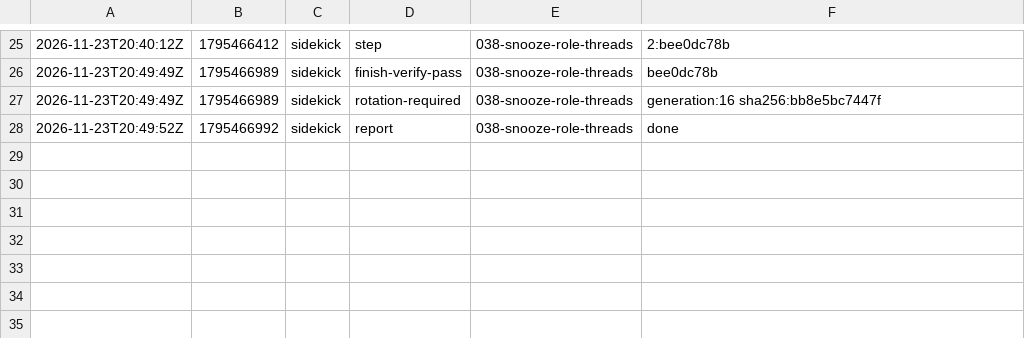
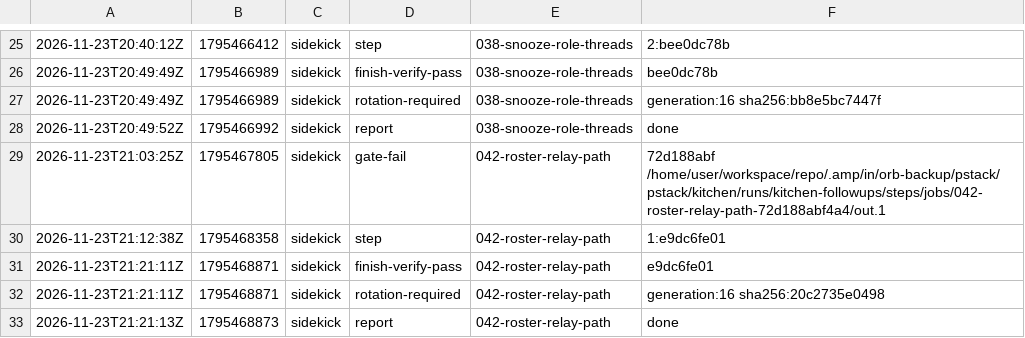
Before and after one commit to br1anchen/open-pstack, a TSV file: events/sidekick-g16.tsv, drawn as a sheet; only a part is shown, gaps mark what is left out.

Commit message:
kitchen: sidekick publishes 5 files
Co-authored-by: Brian Chen <brianchen8990@gmail.com>

```diff
--- a/events/sidekick-g16.tsv
+++ b/events/sidekick-g16.tsv
@@ -28 +28,6 @@
 2026-11-23T20:49:52Z	1795466992	sidekick	report	038-snooze-role-threads	done
+2026-11-23T21:03:25Z	1795467805	sidekick	gate-fail	042-roster-relay-path	72d188abf /home/user/workspace/repo/.amp/in/orb-backup/pstack/pstack/kitchen/runs/kitchen-followups/steps/jobs/042-roster-relay-path-72d188abf4a4/out.1
+2026-11-23T21:12:38Z	1795468358	sidekick	step	042-roster-relay-path	1:e9dc6fe01
+2026-11-23T21:21:11Z	1795468871	sidekick	finish-verify-pass	042-roster-relay-path	e9dc6fe01
+2026-11-23T21:21:11Z	1795468871	sidekick	rotation-required	042-roster-relay-path	generation:16 sha256:20c2735e0498
+2026-11-23T21:21:13Z	1795468873	sidekick	report	042-roster-relay-path	done
```
Also changed, not shown: 4 other files.
